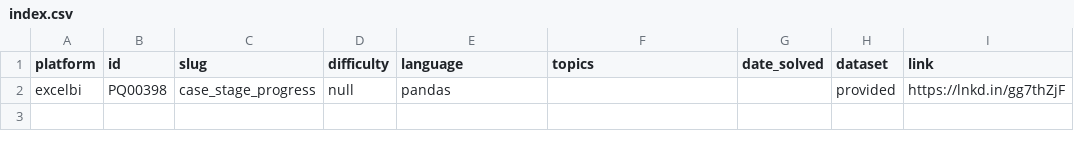
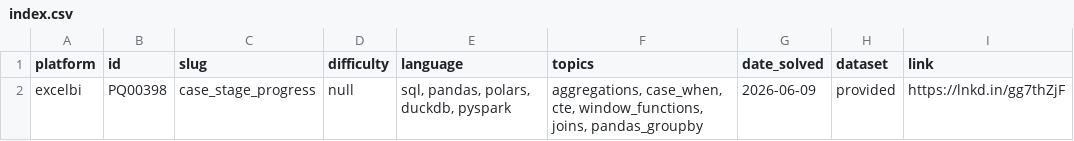
Before and after one commit to quantumudit/problem-solving, a CSV file: docs/index.csv, drawn as a sheet; only a part is shown; the diff names each change by its address in the sheet, - before the commit and + after, or states it on an @@ line.

Commit message:
wip: add notes.md and update README for excelbi PQ00398 case_stage_progress

```diff
--- a/docs/index.csv
+++ b/docs/index.csv
-E2 (language): pandas
+E2 (language): sql, pandas, polars, duckdb, pyspark
-F2 (topics): (empty)
+F2 (topics): aggregations, case_when, cte, window_functions, joins, pandas_groupby
-G2 (date_solved): (empty)
+G2 (date_solved): 2026-06-09
```
Also changed, not shown: 3 other files.
